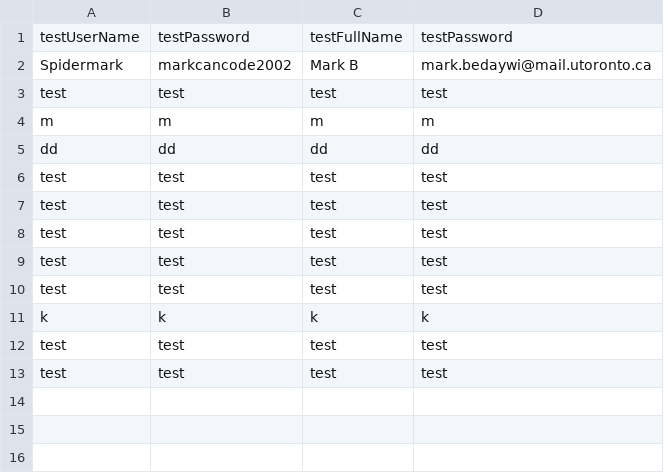
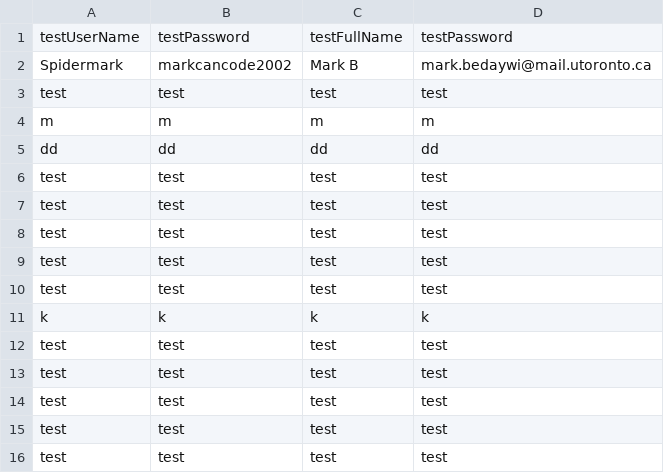
Before and after one commit to CSC207-UofT/course-project-group-039-foodies, a CSV file: src/main/java/Gateways/databases/users.csv, drawn as a sheet.

```diff
--- a/src/main/java/Gateways/databases/users.csv
+++ b/src/main/java/Gateways/databases/users.csv
@@ -13 +13,4 @@
 "test","test","test","test"
+"test","test","test","test"
+"test","test","test","test"
+"test","test","test","test"
```
Also changed, not shown: 1 other file.
